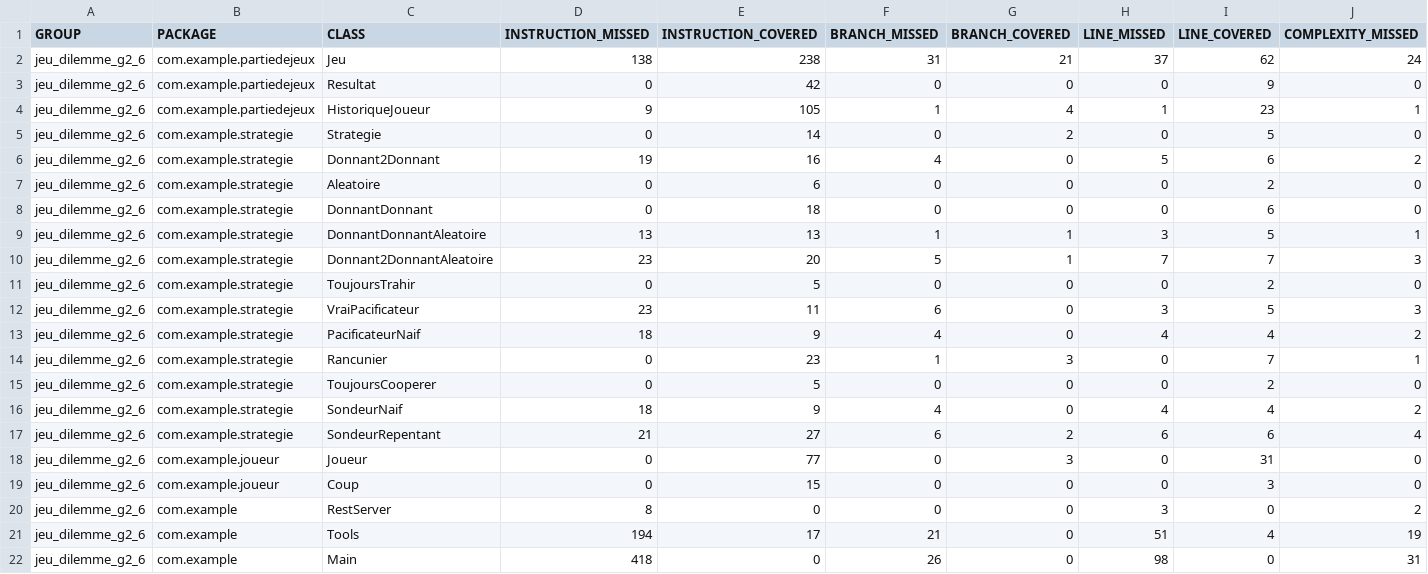
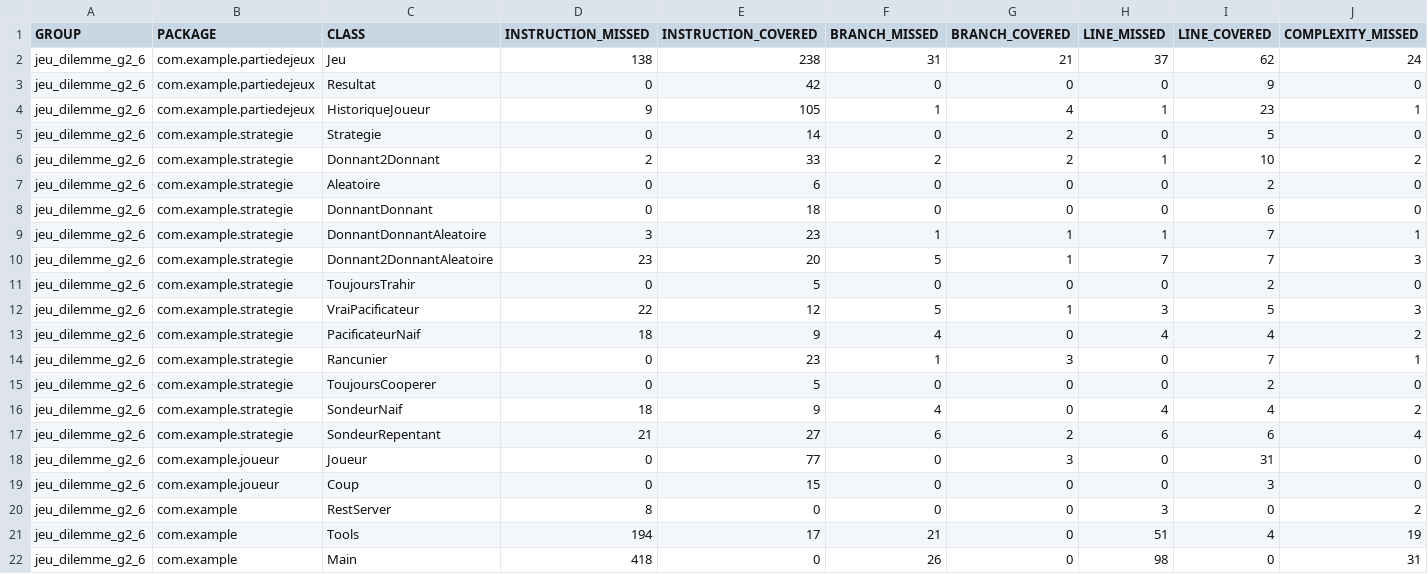
Before and after one commit to pierre-chevallier357/prisoners-dilemma-backend, a CSV file: target/site/jacoco/jacoco.csv, drawn as a sheet; only a part is shown; the diff names each change by its address in the sheet, - before the commit and + after, or states it on an @@ line.

```diff
--- a/target/site/jacoco/jacoco.csv
+++ b/target/site/jacoco/jacoco.csv
-D6 (INSTRUCTION_MISSED): 19
+D6 (INSTRUCTION_MISSED): 2
-E6 (INSTRUCTION_COVERED): 16
+E6 (INSTRUCTION_COVERED): 33
-F6 (BRANCH_MISSED): 4
+F6 (BRANCH_MISSED): 2
-G6 (BRANCH_COVERED): 0
+G6 (BRANCH_COVERED): 2
-H6 (LINE_MISSED): 5
+H6 (LINE_MISSED): 1
-I6 (LINE_COVERED): 6
+I6 (LINE_COVERED): 10
-D9 (INSTRUCTION_MISSED): 13
+D9 (INSTRUCTION_MISSED): 3
-E9 (INSTRUCTION_COVERED): 13
+E9 (INSTRUCTION_COVERED): 23
-H9 (LINE_MISSED): 3
+H9 (LINE_MISSED): 1
-I9 (LINE_COVERED): 5
+I9 (LINE_COVERED): 7
-D12 (INSTRUCTION_MISSED): 23
+D12 (INSTRUCTION_MISSED): 22
-E12 (INSTRUCTION_COVERED): 11
+E12 (INSTRUCTION_COVERED): 12
-F12 (BRANCH_MISSED): 6
+F12 (BRANCH_MISSED): 5
-G12 (BRANCH_COVERED): 0
+G12 (BRANCH_COVERED): 1
```
Also changed, not shown: 46 other files.
